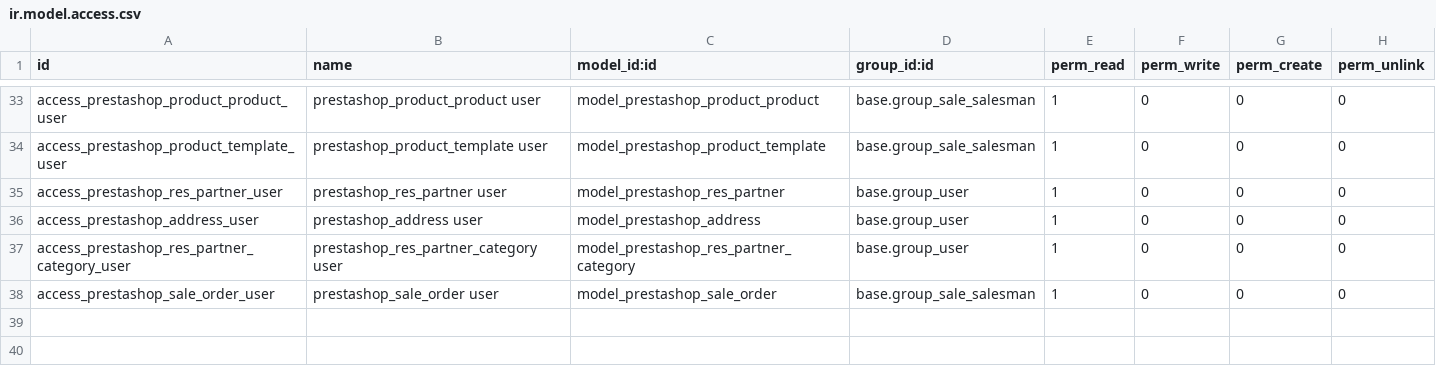
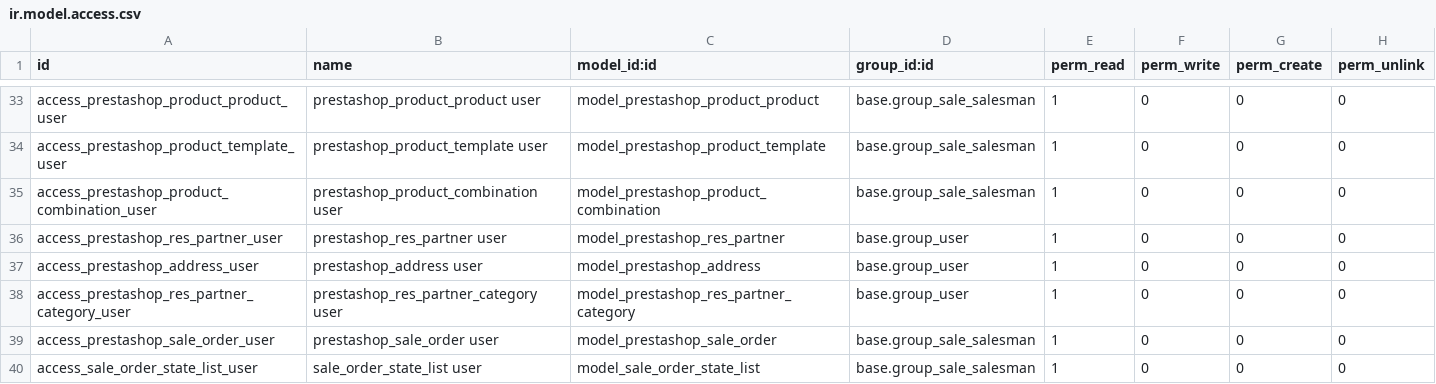
Before and after one commit to nilshamerlinck/connector-prestashop, a CSV file: prestashoperpconnect/security/ir.model.access.csv, drawn as a sheet; only a part is shown, gaps mark what is left out; the diff names each change by its address in the sheet, - before the commit and + after, or states it on an @@ line.

Commit message:
[FIX] add missing security rules

```diff
--- a/prestashoperpconnect/security/ir.model.access.csv
+++ b/prestashoperpconnect/security/ir.model.access.csv
+row 35: access_prestashop_product_combination_user | prestashop_product_combination user | model_prestashop_product_combination | base.group_sale_salesman | 1 | 0 | 0 | 0
+row 40: access_sale_order_state_list_user | sale_order_state_list user | model_sale_order_state_list | base.group_sale_salesman | 1 | 0 | 0 | 0
```
